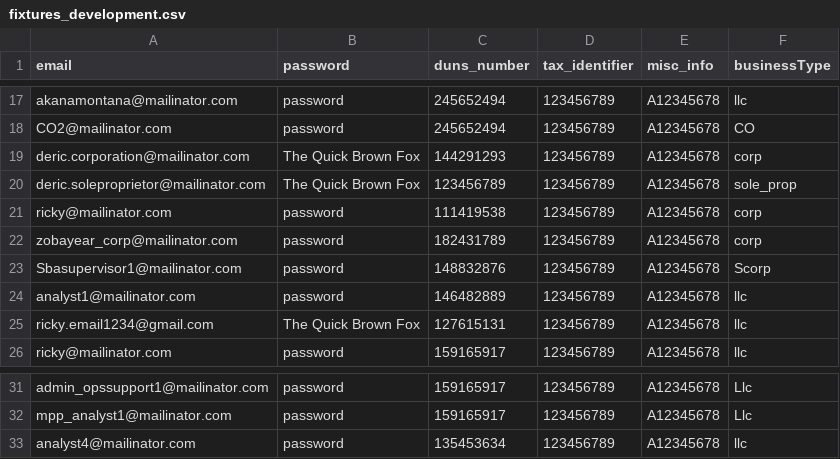
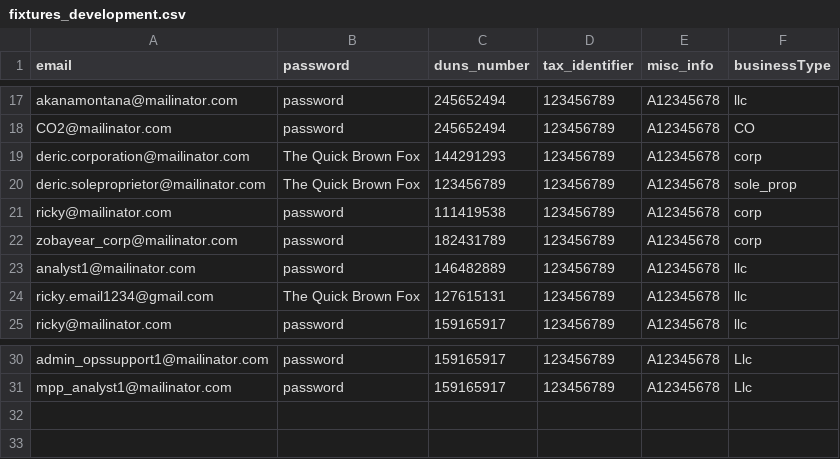
Before and after one commit to USDA-T/Web-Craw, a CSV file: src/main/resources/fixtures_development.csv, drawn as a sheet; only a part is shown, gaps mark what is left out; the diff names each change by its address in the sheet, - before the commit and + after, or states it on an @@ line.

Commit message:
updates (#128)

```diff
--- a/src/main/resources/fixtures_development.csv
+++ b/src/main/resources/fixtures_development.csv
-row 23: Sbasupervisor1@mailinator.com | password | 148832876 | 123456789 | A12345678 | Scorp
-row 33: analyst4@mailinator.com | password | 135453634 | 123456789 | A12345678 | llc
```
